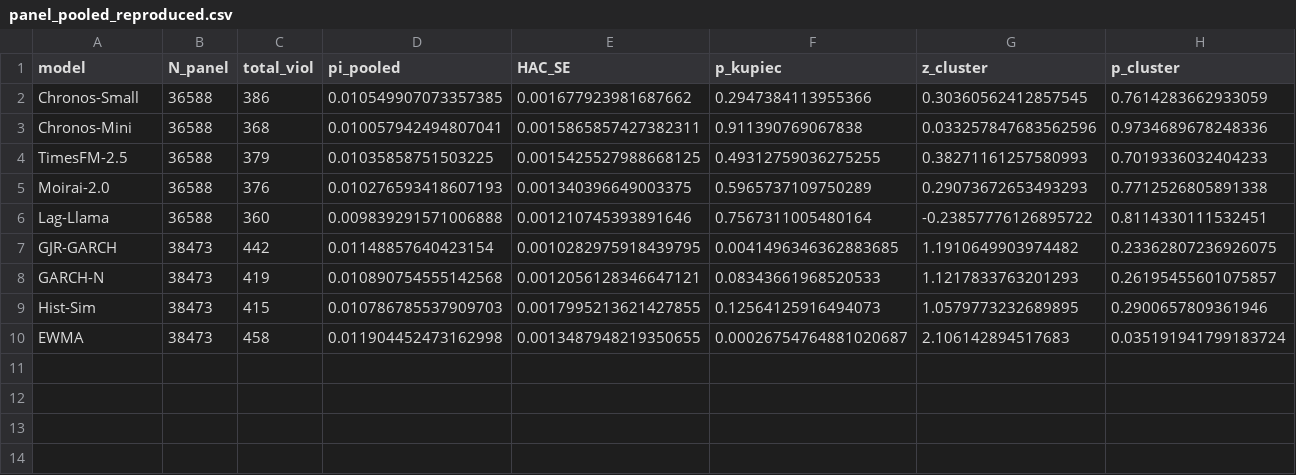
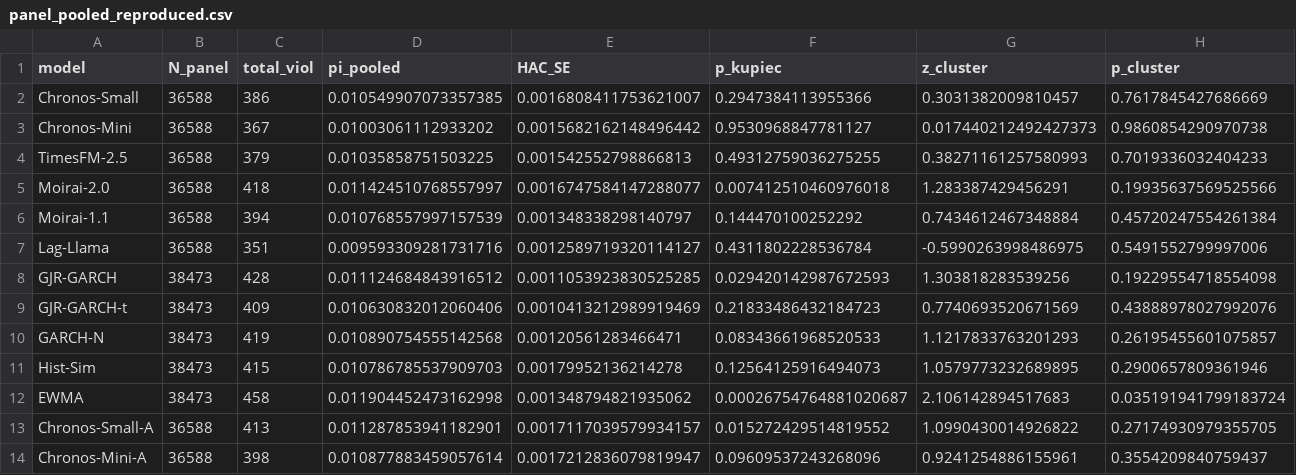
Before and after one commit to QuantLet/Conformal_Oracle, a CSV file: Quantlets/CO_multi_quantile_panel/panel_pooled_reproduced.csv, drawn as a sheet.

```diff
--- a/Quantlets/CO_multi_quantile_panel/panel_pooled_reproduced.csv
+++ b/Quantlets/CO_multi_quantile_panel/panel_pooled_reproduced.csv
@@ -1,10 +1,14 @@
 model,N_panel,total_viol,pi_pooled,HAC_SE,p_kupiec,z_cluster,p_cluster
-Chronos-Small,36588,386,0.010549907073357385,0.001677923981687662,0.2947384113955366,0.30360562412857545,0.7614283662933059
-Chronos-Mini,36588,368,0.010057942494807041,0.0015865857427382311,0.911390769067838,0.033257847683562596,0.9734689678248336
-TimesFM-2.5,36588,379,0.01035858751503225,0.0015425527988668125,0.49312759036275255,0.38271161257580993,0.7019336032404233
-Moirai-2.0,36588,376,0.010276593418607193,0.001340396649003375,0.5965737109750289,0.29073672653493293,0.7712526805891338
-Lag-Llama,36588,360,0.009839291571006888,0.001210745393891646,0.7567311005480164,-0.23857776126895722,0.8114330111532451
-GJR-GARCH,38473,442,0.01148857640423154,0.0010282975918439795,0.0041496346362883685,1.1910649903974482,0.23362807236926075
-GARCH-N,38473,419,0.010890754555142568,0.0012056128346647121,0.08343661968520533,1.1217833763201293,0.26195455601075857
-Hist-Sim,38473,415,0.010786785537909703,0.0017995213621427855,0.12564125916494073,1.0579773232689895,0.2900657809361946
-EWMA,38473,458,0.011904452473162998,0.0013487948219350655,0.00026754764881020687,2.106142894517683,0.035191941799183724
+Chronos-Small,36588,386,0.010549907073357385,0.0016808411753621007,0.2947384113955366,0.3031382009810457,0.7617845427686669
+Chronos-Mini,36588,367,0.01003061112933202,0.0015682162148496442,0.9530968847781127,0.017440212492427373,0.9860854290970738
+TimesFM-2.5,36588,379,0.01035858751503225,0.001542552798866813,0.49312759036275255,0.38271161257580993,0.7019336032404233
+Moirai-2.0,36588,418,0.011424510768557997,0.0016747584147288077,0.007412510460976018,1.283387429456291,0.19935637569525566
+Moirai-1.1,36588,394,0.010768557997157539,0.001348338298140797,0.144470100252292,0.7434612467348884,0.45720247554261384
+Lag-Llama,36588,351,0.009593309281731716,0.0012589719320114127,0.4311802228536784,-0.5990263998486975,0.5491552799997006
+GJR-GARCH,38473,428,0.011124684843916512,0.0011053923830525285,0.029420142987672593,1.303818283539256,0.19229554718554098
+GJR-GARCH-t,38473,409,0.010630832012060406,0.0010413212989919469,0.21833486432184723,0.7740693520671569,0.43888978027992076
+GARCH-N,38473,419,0.010890754555142568,0.00120561283466471,0.08343661968520533,1.1217833763201293,0.26195455601075857
+Hist-Sim,38473,415,0.010786785537909703,0.00179952136214278,0.12564125916494073,1.0579773232689895,0.2900657809361946
+EWMA,38473,458,0.011904452473162998,0.001348794821935062,0.00026754764881020687,2.106142894517683,0.035191941799183724
+Chronos-Small-A,36588,413,0.011287853941182901,0.0017117039579934157,0.015272429514819552,1.0990430014926822,0.27174930979355705
+Chronos-Mini-A,36588,398,0.010877883459057614,0.0017212836079819947,0.09609537243268096,0.9241254886155961,0.3554209840759437
```
Also changed, not shown: Quantlets/CO_multi_quantile_panel/tab_multiquantile.csv, Quantlets/CO_multi_quantile_panel/tab_panel_pooled.csv, 19 other files.
